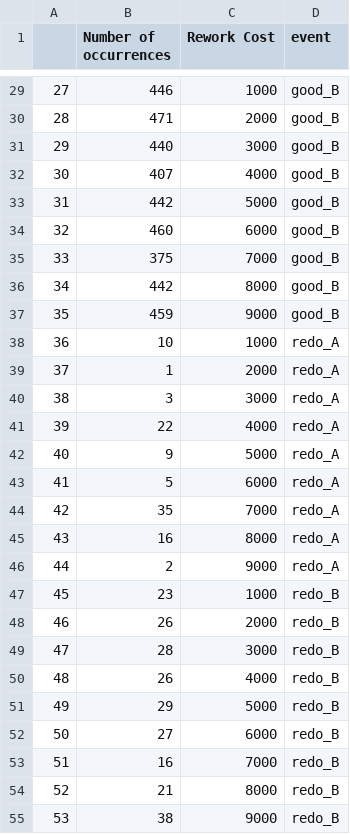
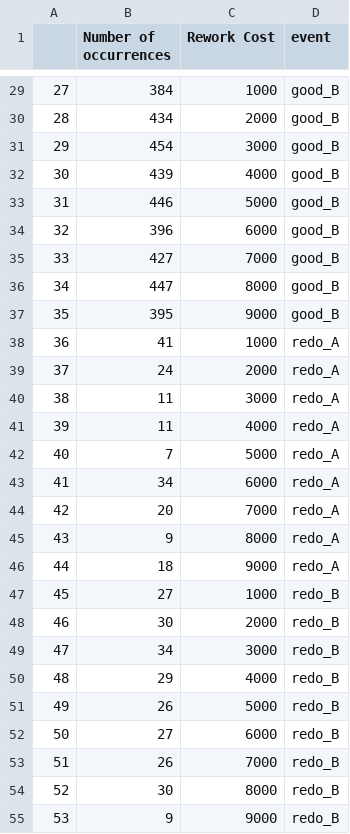
Before and after one commit to kallilmiguel/automata_gym, a CSV file: automata/envs/rework_fsInt.csv, drawn as a sheet; only a part is shown, gaps mark what is left out; the diff covers the shown part only.

```diff
--- a/automata/envs/rework_fsInt.csv
+++ b/automata/envs/rework_fsInt.csv
@@ -29,27 +29,27 @@
-27,446,1000,good_B
-28,471,2000,good_B
-29,440,3000,good_B
-30,407,4000,good_B
-31,442,5000,good_B
-32,460,6000,good_B
-33,375,7000,good_B
-34,442,8000,good_B
-35,459,9000,good_B
-36,10,1000,redo_A
-37,1,2000,redo_A
-38,3,3000,redo_A
-39,22,4000,redo_A
-40,9,5000,redo_A
-41,5,6000,redo_A
-42,35,7000,redo_A
-43,16,8000,redo_A
-44,2,9000,redo_A
-45,23,1000,redo_B
-46,26,2000,redo_B
-47,28,3000,redo_B
-48,26,4000,redo_B
-49,29,5000,redo_B
+27,384,1000,good_B
+28,434,2000,good_B
+29,454,3000,good_B
+30,439,4000,good_B
+31,446,5000,good_B
+32,396,6000,good_B
+33,427,7000,good_B
+34,447,8000,good_B
+35,395,9000,good_B
+36,41,1000,redo_A
+37,24,2000,redo_A
+38,11,3000,redo_A
+39,11,4000,redo_A
+40,7,5000,redo_A
+41,34,6000,redo_A
+42,20,7000,redo_A
+43,9,8000,redo_A
+44,18,9000,redo_A
+45,27,1000,redo_B
+46,30,2000,redo_B
+47,34,3000,redo_B
+48,29,4000,redo_B
+49,26,5000,redo_B
 50,27,6000,redo_B
-51,16,7000,redo_B
-52,21,8000,redo_B
-53,38,9000,redo_B
+51,26,7000,redo_B
+52,30,8000,redo_B
+53,9,9000,redo_B
```
Also changed, not shown: 26 edited cells elsewhere in this file, automata/envs/rework_reward.csv, automata/envs/testes/machineCost/case4.csv, 42 other files.
